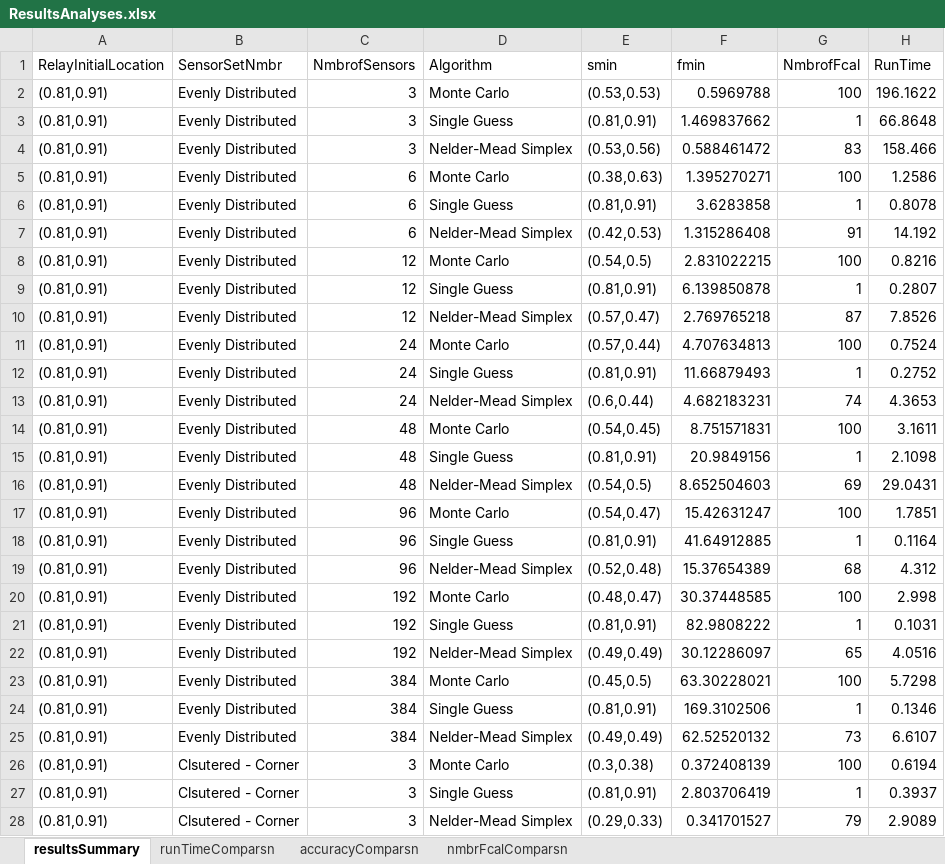
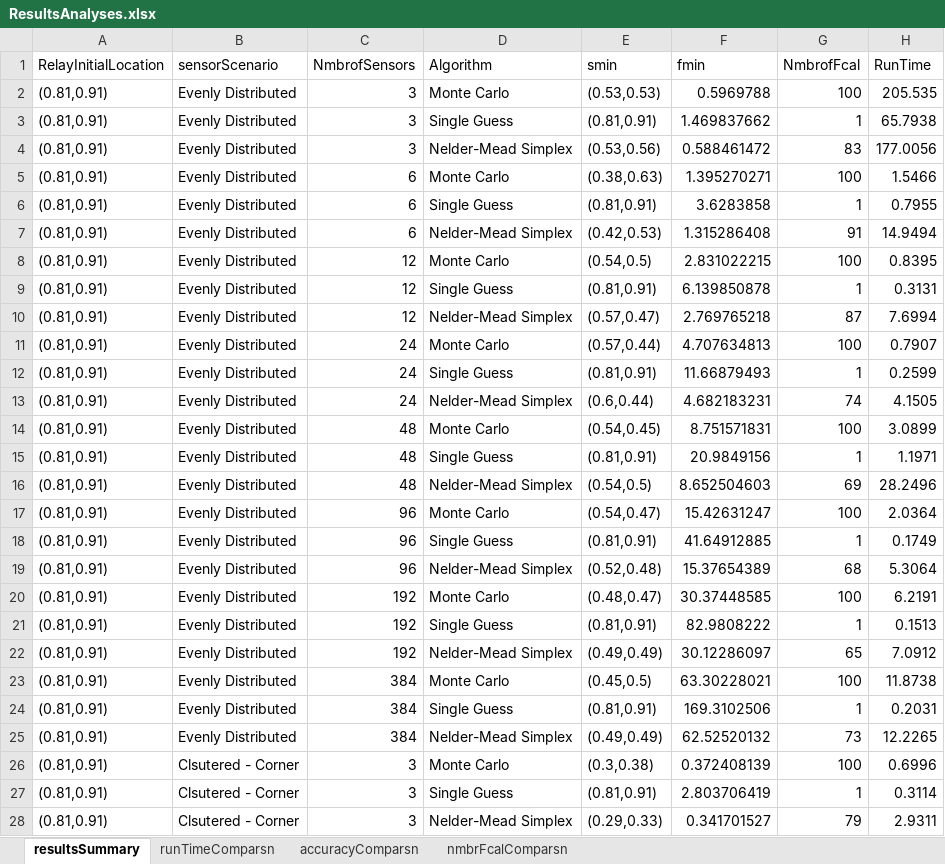
Before and after one commit to Orochac/OPRSGroupAssignment, an Excel workbook: ResultsAnalyses.xlsx, sheet resultsSummary, drawn as a sheet; only a part is shown; values as stored, in another font and other column widths than the file's, no borders; table styles not drawn; the diff covers the shown part only; the diff names each change by its address in the sheet, - before the commit and + after, or states it on an @@ line.

Commit message:
Add files via upload

```diff
--- a/ResultsAnalyses.xlsx (sheet resultsSummary)
+++ b/ResultsAnalyses.xlsx (sheet resultsSummary)
-B1: SensorSetNmbr
+B1: sensorScenario
-H2 (RunTime): 196.1622
+H2 (RunTime): 205.535
-H3 (RunTime): 66.8648
+H3 (RunTime): 65.7938
-H4 (RunTime): 158.466
+H4 (RunTime): 177.0056
-H5 (RunTime): 1.2586
+H5 (RunTime): 1.5466
-H6 (RunTime): 0.8078
+H6 (RunTime): 0.7955
-H7 (RunTime): 14.192
+H7 (RunTime): 14.9494
-H8 (RunTime): 0.8216
+H8 (RunTime): 0.8395
-H9 (RunTime): 0.2807
+H9 (RunTime): 0.3131
-H10 (RunTime): 7.8526
+H10 (RunTime): 7.6994
-H11 (RunTime): 0.7524
+H11 (RunTime): 0.7907
-H12 (RunTime): 0.2752
+H12 (RunTime): 0.2599
-H13 (RunTime): 4.3653
+H13 (RunTime): 4.1505
-H14 (RunTime): 3.1611
+H14 (RunTime): 3.0899
-H15 (RunTime): 2.1098
+H15 (RunTime): 1.1971
-H16 (RunTime): 29.0431
+H16 (RunTime): 28.2496
-H17 (RunTime): 1.7851
+H17 (RunTime): 2.0364
-H18 (RunTime): 0.1164
+H18 (RunTime): 0.1749
-H19 (RunTime): 4.312
+H19 (RunTime): 5.3064
-H20 (RunTime): 2.998
+H20 (RunTime): 6.2191
-H21 (RunTime): 0.1031
+H21 (RunTime): 0.1513
-H22 (RunTime): 4.0516
+H22 (RunTime): 7.0912
-H23 (RunTime): 5.7298
+H23 (RunTime): 11.8738
-H24 (RunTime): 0.1346
+H24 (RunTime): 0.2031
-H25 (RunTime): 6.6107
+H25 (RunTime): 12.2265
-H26 (RunTime): 0.6194
+H26 (RunTime): 0.6996
-H27 (RunTime): 0.3937
+H27 (RunTime): 0.3114
-H28 (RunTime): 2.9089
+H28 (RunTime): 2.9311
```
Also changed, not shown: 332 edited cells elsewhere in this sheet, sheet runTimeComparsn, sheet accuracyComparsn, sheet nmbrFcalComparsn, charts or pictures.
